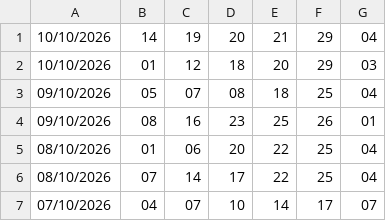
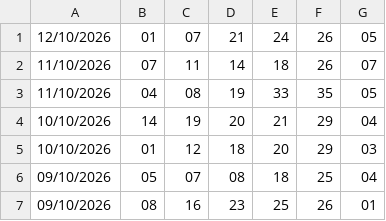
Before and after one commit to heromassk/viettlot, a CSV file: loto535_history.csv, drawn as a sheet; only a part is shown; the shorter side is filled out with more unchanged rows.

```diff
--- a/loto535_history.csv
+++ b/loto535_history.csv
@@ -1 +1,4 @@
+12/10/2026,01,07,21,24,26,05
+11/10/2026,07,11,14,18,26,07
+11/10/2026,04,08,19,33,35,05
 10/10/2026,14,19,20,21,29,04
```
Also changed, not shown: 14 other files.
